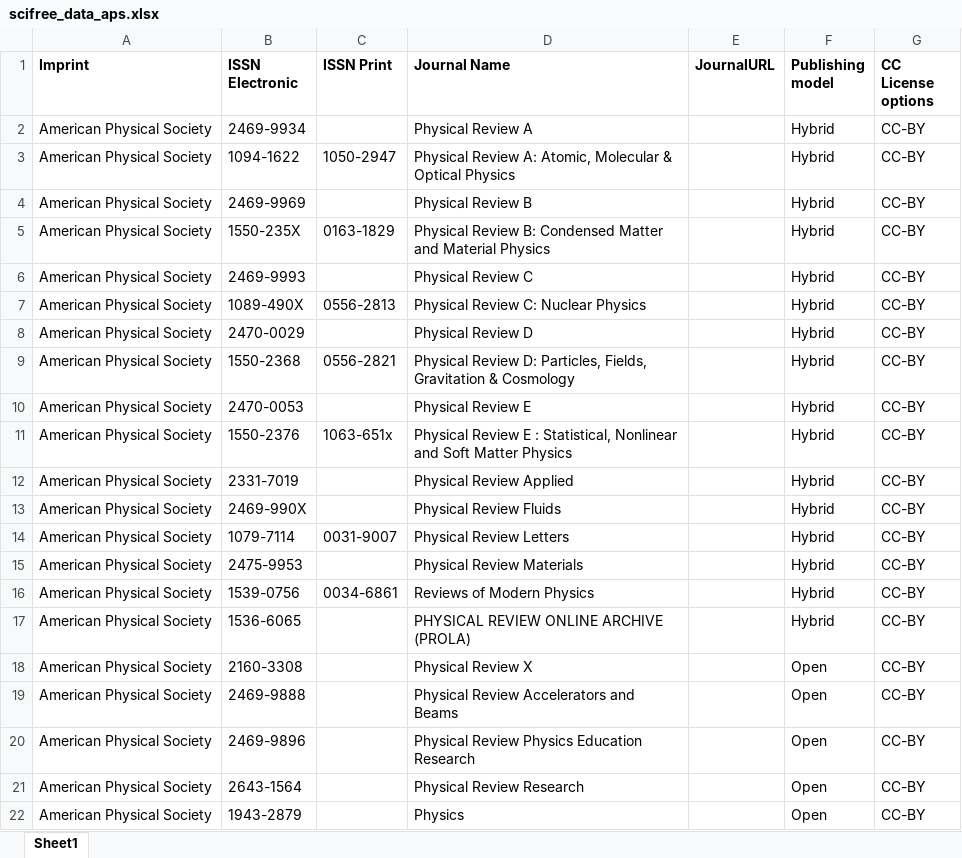
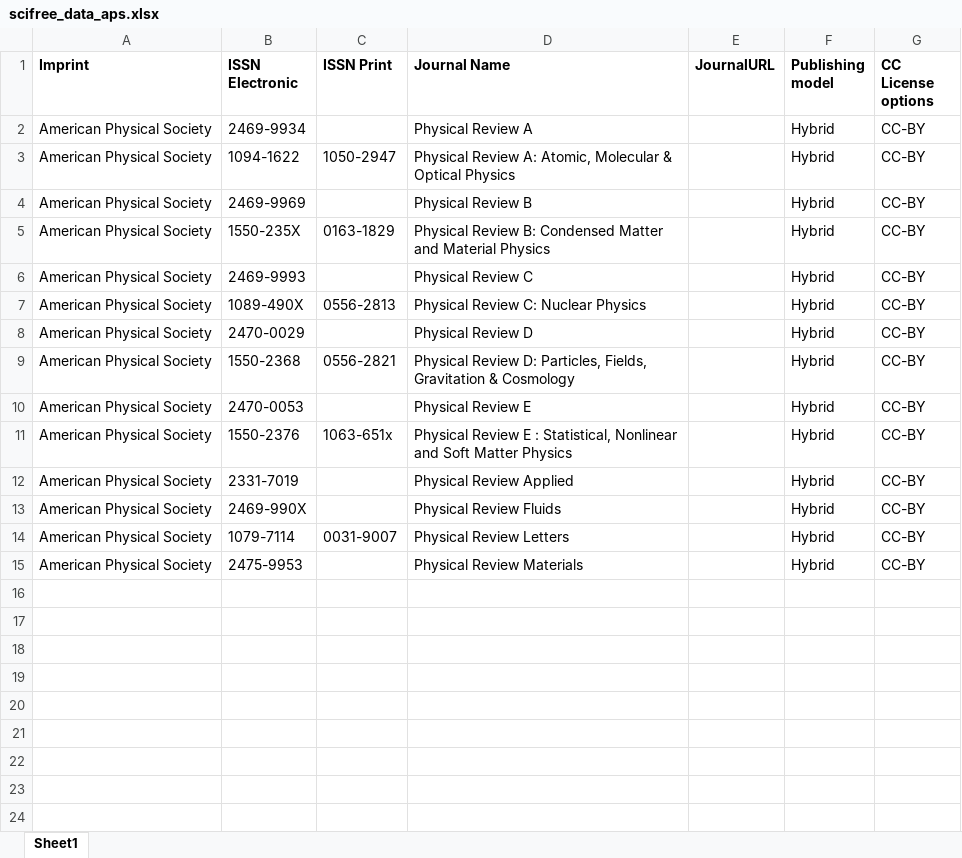
Before and after one commit to Kungbib/oa-tskr, an Excel workbook: Bibsam_tidskriftslistor/scifree_data_aps.xlsx, sheet Sheet1, drawn as a sheet; values as stored, in another font and other column widths than the file's, no borders; the diff names each change by its address in the sheet, - before the commit and + after, or states it on an @@ line.

```diff
--- a/Bibsam_tidskriftslistor/scifree_data_aps.xlsx (sheet Sheet1)
+++ b/Bibsam_tidskriftslistor/scifree_data_aps.xlsx (sheet Sheet1)
-row 16: American Physical Society | 1539-0756 | 0034-6861 | Reviews of Modern Physics |  | Hybrid | CC-BY
-row 17: American Physical Society | 1536-6065 |  | PHYSICAL REVIEW ONLINE ARCHIVE (PROLA) |  | Hybrid | CC-BY
-row 18: American Physical Society | 2160-3308 |  | Physical Review X |  | Open | CC-BY
-row 19: American Physical Society | 2469-9888 |  | Physical Review Accelerators and Beams |  | Open | CC-BY
-row 20: American Physical Society | 2469-9896 |  | Physical Review Physics Education Research |  | Open | CC-BY
-row 21: American Physical Society | 2643-1564 |  | Physical Review Research |  | Open | CC-BY
-row 22: American Physical Society | 1943-2879 |  | Physics |  | Open | CC-BY
```
Also changed, not shown: Bibsam_tidskriftslistor/scifree_data_cambridge.xlsx, Bibsam_tidskriftslistor/scifree_data_rsc.xlsx, 11 other files.
